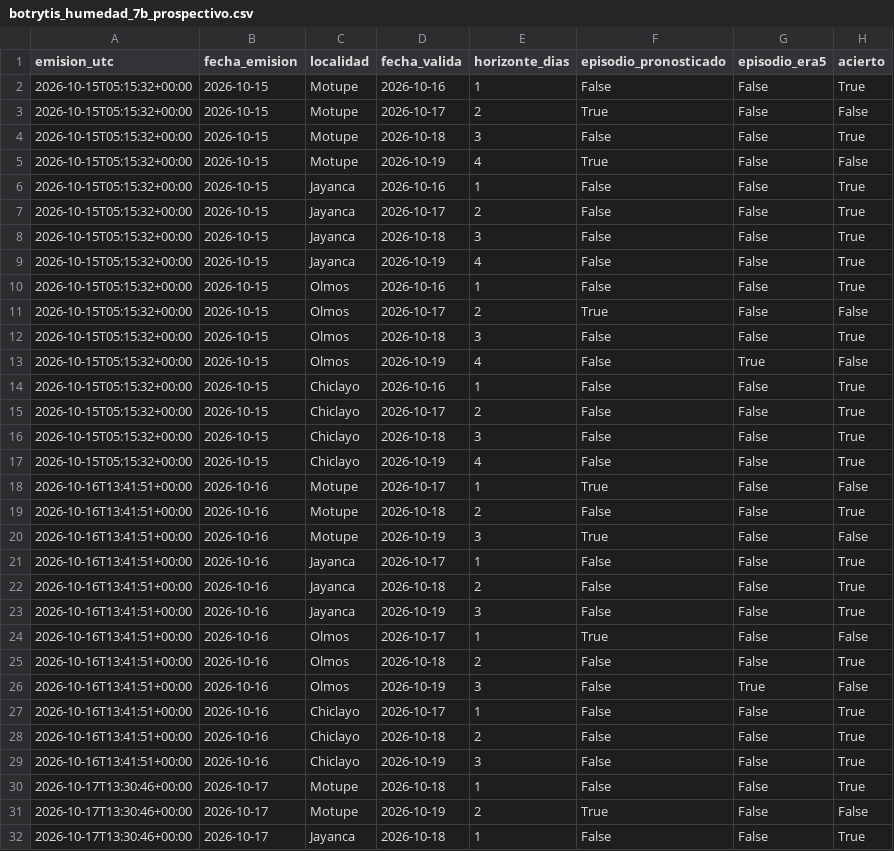
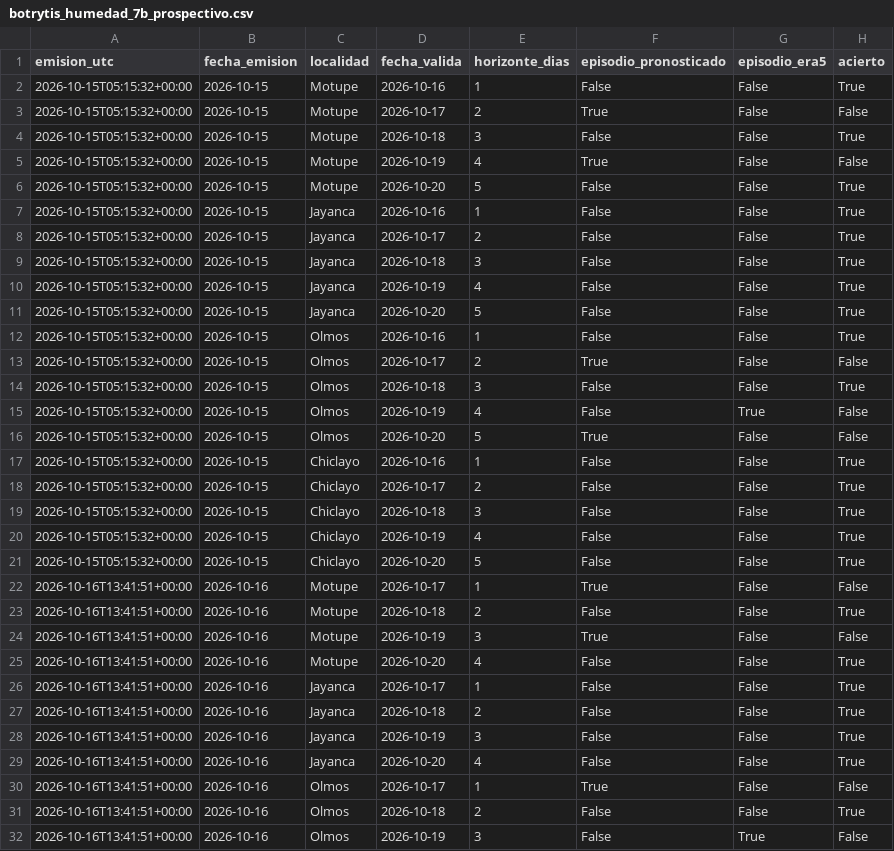
Before and after one commit to ccoronelepg-gif/OAF-Lambayeque, a CSV file: datos/botrytis_humedad_7b_prospectivo.csv, drawn as a sheet; only a part is shown; the shorter side is filled out with more unchanged rows; the diff covers the shown part only; the diff names each change by its address in the sheet, - before the commit and + after, or states it on an @@ line.

```diff
--- a/datos/botrytis_humedad_7b_prospectivo.csv
+++ b/datos/botrytis_humedad_7b_prospectivo.csv
+row 6: 2026-10-15T05:15:32+00:00 | 2026-10-15 | Motupe | 2026-10-20 | 5 | False | False | True
+row 11: 2026-10-15T05:15:32+00:00 | 2026-10-15 | Jayanca | 2026-10-20 | 5 | False | False | True
+row 16: 2026-10-15T05:15:32+00:00 | 2026-10-15 | Olmos | 2026-10-20 | 5 | True | False | False
+row 21: 2026-10-15T05:15:32+00:00 | 2026-10-15 | Chiclayo | 2026-10-20 | 5 | False | False | True
+row 25: 2026-10-16T13:41:51+00:00 | 2026-10-16 | Motupe | 2026-10-20 | 4 | False | False | True
+row 29: 2026-10-16T13:41:51+00:00 | 2026-10-16 | Jayanca | 2026-10-20 | 4 | False | False | True
```
Also changed, not shown: 14 added rows elsewhere in this file, 1 other file.
